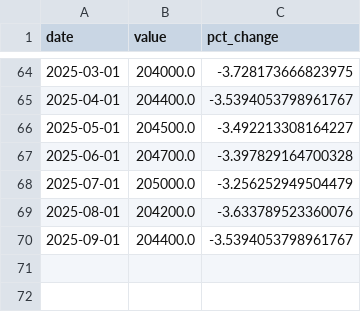
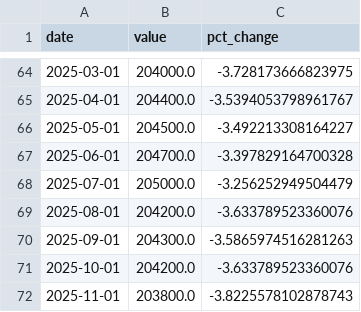
Before and after one commit to mjwalther/BACEI_Dashboard, a CSV file: docs/data_build/csv/sonoma_payroll.csv, drawn as a sheet; only a part is shown, gaps mark what is left out.

```diff
--- a/docs/data_build/csv/sonoma_payroll.csv
+++ b/docs/data_build/csv/sonoma_payroll.csv
@@ -69,2 +69,4 @@ date,value,pct_change
 2025-08-01,204200.0,-3.633789523360076
-2025-09-01,204400.0,-3.5394053798961767
+2025-09-01,204300.0,-3.5865974516281263
+2025-10-01,204200.0,-3.633789523360076
+2025-11-01,203800.0,-3.8225578102878743
```
Also changed, not shown: docs/data_build/csv/bay_area_payroll.csv, docs/data_build/csv/industry_job_recovery.csv, 11 other files.
